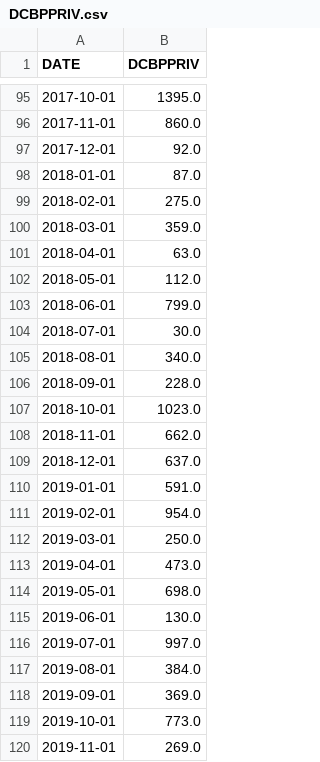
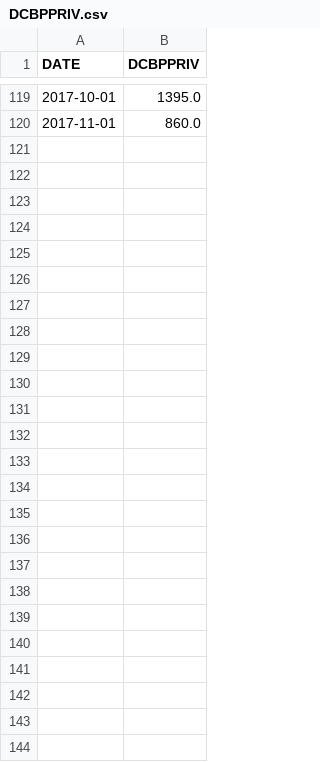
Before and after one commit to iuniorhsiung/mod4_project_DC_housing_price, a CSV file: data/DCBPPRIV.csv, drawn as a sheet; only a part is shown, gaps mark what is left out; the diff covers the shown part only.

```diff
--- a/data/DCBPPRIV.csv
+++ b/data/DCBPPRIV.csv
@@ -96,25 +120 @@ DATE,DCBPPRIV
 2017-11-01,860.0
-2017-12-01,92.0
-2018-01-01,87.0
-2018-02-01,275.0
-2018-03-01,359.0
-2018-04-01,63.0
-2018-05-01,112.0
-2018-06-01,799.0
-2018-07-01,30.0
-2018-08-01,340.0
-2018-09-01,228.0
-2018-10-01,1023.0
-2018-11-01,662.0
-2018-12-01,637.0
-2019-01-01,591.0
-2019-02-01,954.0
-2019-03-01,250.0
-2019-04-01,473.0
-2019-05-01,698.0
-2019-06-01,130.0
-2019-07-01,997.0
-2019-08-01,384.0
-2019-09-01,369.0
-2019-10-01,773.0
-2019-11-01,269.0
```
Also changed, not shown: 24 added rows elsewhere in this file, data/WASH911BP1FHSA.csv, data/WASH911BPPRIVSA.csv.
